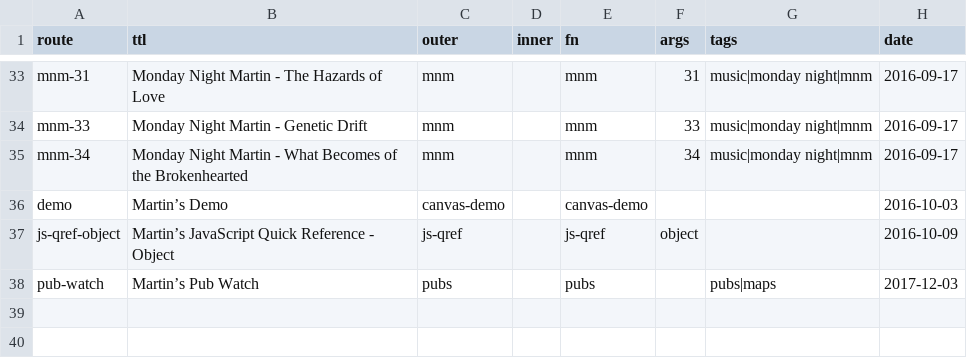
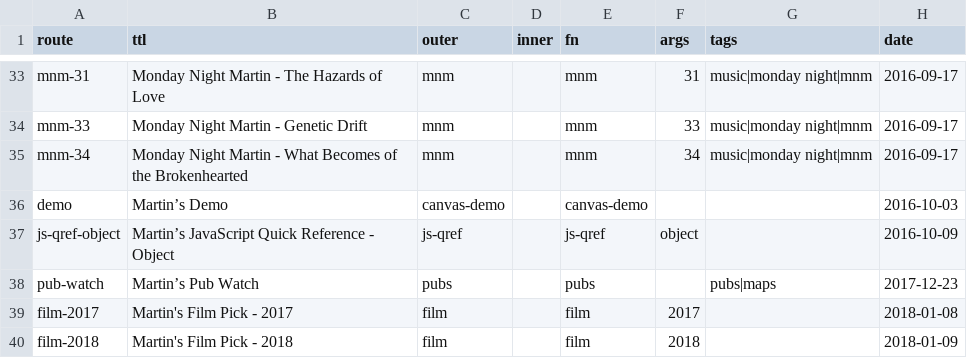
Before and after one commit to martinkeefe/martinkeefe.com, a CSV file: src/data/index.csv, drawn as a sheet; only a part is shown, gaps mark what is left out.

Commit message:
Split pub location data into geojson file. Added 2018 Film Picks page.

```diff
--- a/src/data/index.csv
+++ b/src/data/index.csv
@@ -37,2 +37,4 @@ demo;Martin’s Demo;canvas-demo;;canvas-demo;;;2016-10-03
 js-qref-object;Martin’s JavaScript Quick Reference - Object;js-qref;;js-qref;object;;2016-10-09
-pub-watch;Martin’s Pub Watch;pubs;;pubs;;pubs|maps;2017-12-03
+pub-watch;Martin’s Pub Watch;pubs;;pubs;;pubs|maps;2017-12-23
+film-2017;Martin's Film Pick - 2017;film;;film;2017;;2018-01-08
+film-2018;Martin's Film Pick - 2018;film;;film;2018;;2018-01-09
```
Also changed, not shown: 22 other files.
